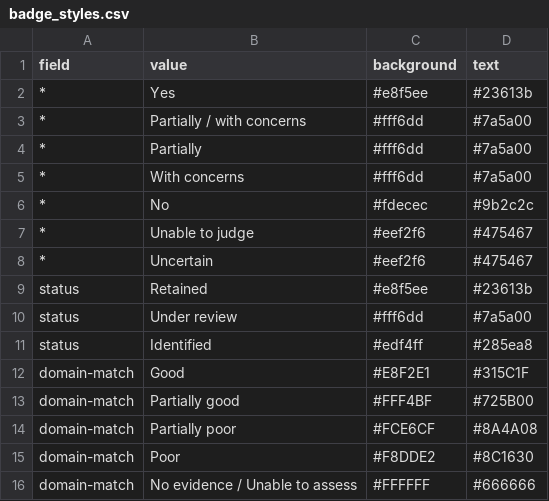
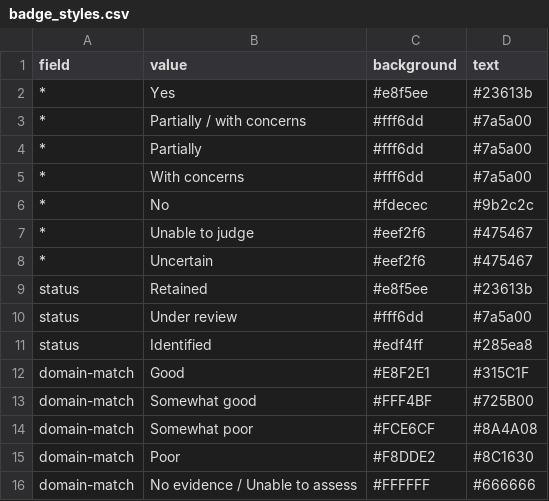
Before and after one commit to SeanFTPatterson/Delayed-Cerebral-Ischemia, a CSV file: data/badge_styles.csv, drawn as a sheet.

```diff
--- a/data/badge_styles.csv
+++ b/data/badge_styles.csv
@@ -12,4 +12,4 @@ status,Identified,#edf4ff,#285ea8
 domain-match,Good,#E8F2E1,#315C1F
-domain-match,Partially good,#FFF4BF,#725B00
-domain-match,Partially poor,#FCE6CF,#8A4A08
+domain-match,Somewhat good,#FFF4BF,#725B00
+domain-match,Somewhat poor,#FCE6CF,#8A4A08
 domain-match,Poor,#F8DDE2,#8C1630
```
Also changed, not shown: data/fields.csv, data/instruments.csv.
